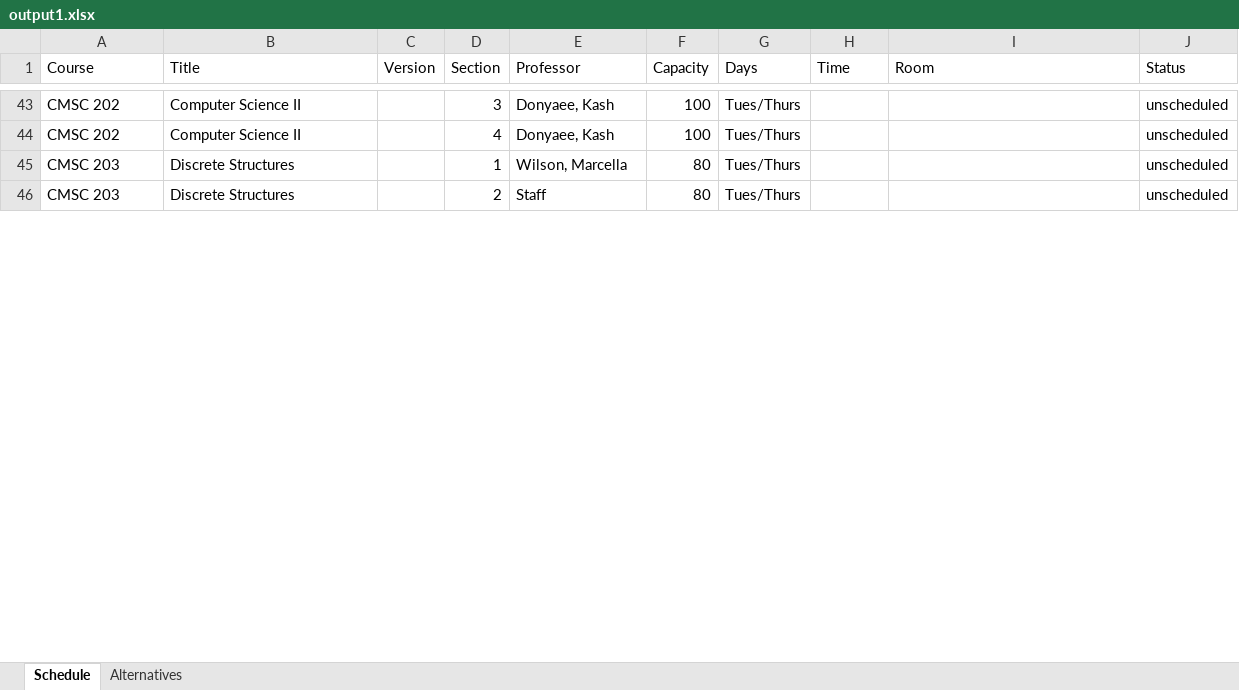
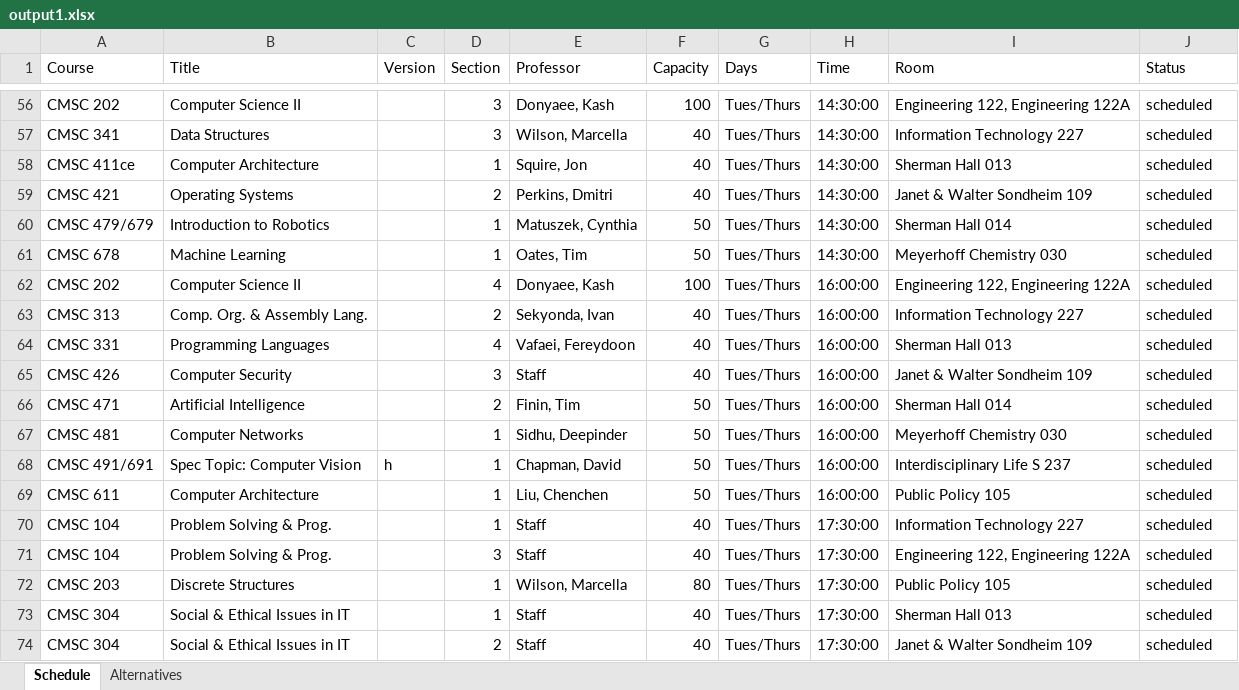
Before and after one commit to Chingz1/447Proj, an Excel workbook: PythonScheduler/output1.xlsx, sheet Schedule, drawn as a sheet; only a part is shown, gaps mark what is left out; the shorter side is filled out with more unchanged rows; values as stored, in another font and other column widths than the file's, no borders; addresses are those after the commit; the diff covers the shown part only; the diff names each change by its address in the sheet, - before the commit and + after, or states it on an @@ line.

Commit message:
weight system implemented, working on multiple schedules, alternatives and professor time management

```diff
--- a/PythonScheduler/output1.xlsx (sheet Schedule)
+++ b/PythonScheduler/output1.xlsx (sheet Schedule)
-H56 (Time): (empty)
+H56 (Time): 14:30:00
-I56 (Room): (empty)
+I56 (Room): Engineering 122, Engineering 122A
-J56 (Status): unscheduled
+J56 (Status): scheduled
+row 57: CMSC 341 | Data Structures |  | 3 | Wilson, Marcella | 40 | Tues/Thurs | 14:30:00 | Information Technology 227 | scheduled
+row 58: CMSC 411ce | Computer Architecture |  | 1 | Squire, Jon | 40 | Tues/Thurs | 14:30:00 | Sherman Hall 013 | scheduled
+row 59: CMSC 421 | Operating Systems |  | 2 | Perkins, Dmitri | 40 | Tues/Thurs | 14:30:00 | Janet & Walter Sondheim 109 | scheduled
+row 60: CMSC 479/679 | Introduction to Robotics |  | 1 | Matuszek, Cynthia | 50 | Tues/Thurs | 14:30:00 | Sherman Hall 014 | scheduled
+row 61: CMSC 678 | Machine Learning |  | 1 | Oates, Tim | 50 | Tues/Thurs | 14:30:00 | Meyerhoff Chemistry 030 | scheduled
-H62 (Time): (empty)
+H62 (Time): 16:00:00
-I62 (Room): (empty)
+I62 (Room): Engineering 122, Engineering 122A
-J62 (Status): unscheduled
+J62 (Status): scheduled
+row 63: CMSC 313 | Comp. Org. & Assembly Lang. |  | 2 | Sekyonda, Ivan | 40 | Tues/Thurs | 16:00:00 | Information Technology 227 | scheduled
+row 64: CMSC 331 | Programming Languages |  | 4 | Vafaei, Fereydoon | 40 | Tues/Thurs | 16:00:00 | Sherman Hall 013 | scheduled
+row 65: CMSC 426 | Computer Security |  | 3 | Staff | 40 | Tues/Thurs | 16:00:00 | Janet & Walter Sondheim 109 | scheduled
+row 66: CMSC 471 | Artificial Intelligence |  | 2 | Finin, Tim | 50 | Tues/Thurs | 16:00:00 | Sherman Hall 014 | scheduled
+row 67: CMSC 481 | Computer Networks |  | 1 | Sidhu, Deepinder | 50 | Tues/Thurs | 16:00:00 | Meyerhoff Chemistry 030 | scheduled
+row 68: CMSC 491/691 | Spec Topic: Computer Vision | h | 1 | Chapman, David | 50 | Tues/Thurs | 16:00:00 | Interdisciplinary Life S 237 | scheduled
+row 69: CMSC 611 | Computer Architecture |  | 1 | Liu, Chenchen | 50 | Tues/Thurs | 16:00:00 | Public Policy 105 | scheduled
+row 70: CMSC 104 | Problem Solving & Prog. |  | 1 | Staff | 40 | Tues/Thurs | 17:30:00 | Information Technology 227 | scheduled
+row 71: CMSC 104 | Problem Solving & Prog. |  | 3 | Staff | 40 | Tues/Thurs | 17:30:00 | Engineering 122, Engineering 122A | scheduled
-H72 (Time): (empty)
+H72 (Time): 17:30:00
-I72 (Room): (empty)
+I72 (Room): Public Policy 105
-J72 (Status): unscheduled
+J72 (Status): scheduled
+row 73: CMSC 304 | Social & Ethical Issues in IT |  | 1 | Staff | 40 | Tues/Thurs | 17:30:00 | Sherman Hall 013 | scheduled
+row 74: CMSC 304 | Social & Ethical Issues in IT |  | 2 | Staff | 40 | Tues/Thurs | 17:30:00 | Janet & Walter Sondheim 109 | scheduled
```
Also changed, not shown: 26 added rows, 42 removed rows and 22 edited cells elsewhere in this sheet, sheet Alternatives, 1 other file.
